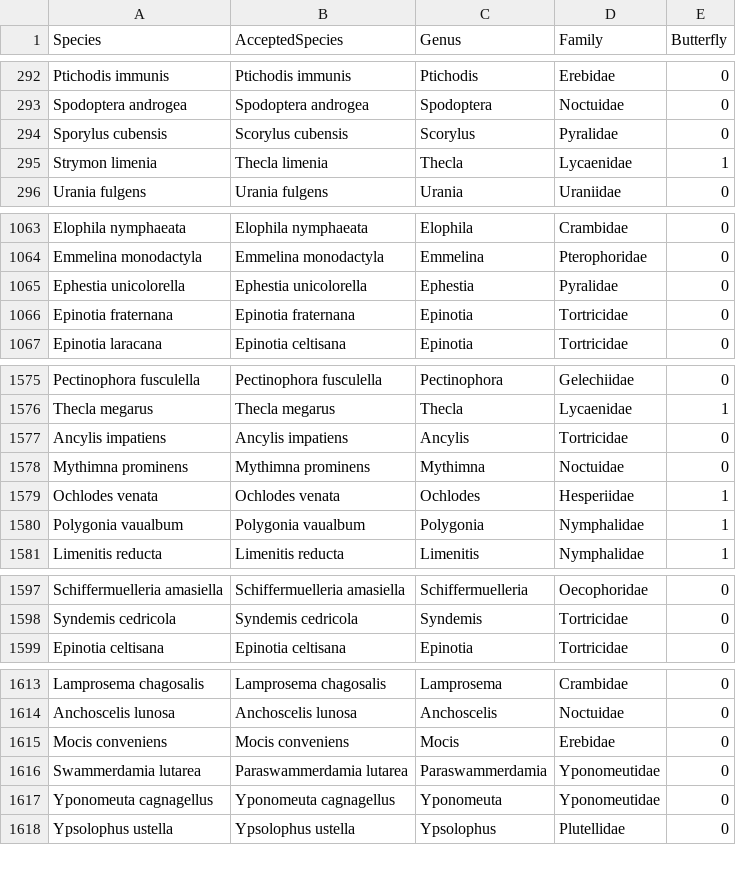
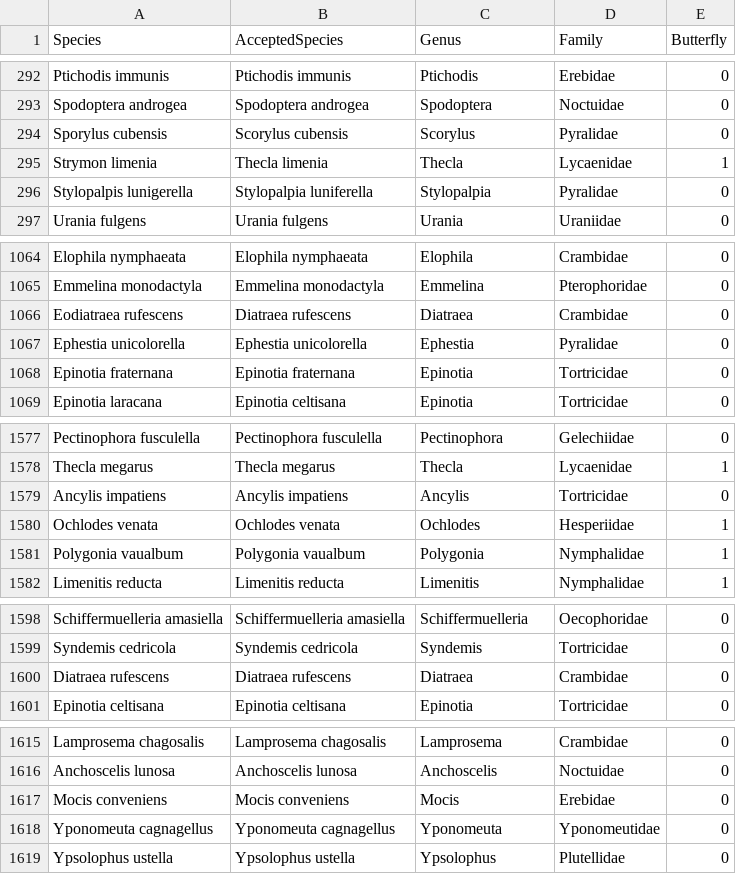
Before and after one commit to hncouto/Global_Database_on_Non-native_Lepidoptera, a CSV file: Data Raw/TaxonomyRaw.csv, drawn as a sheet; only a part is shown, gaps mark what is left out; the diff covers the shown part only.

Commit message:
Taxonomy Update
Taxonomy update search should go through a loop, confirming and correcting data from GBIF and Names verifier. This way the name is at start seached in GBIF, uniformized in GNV and then filtered and reseted on GBIF. This way it is guaranteed that each species if correcly introduced is only kept once.

```diff
--- a/Data Raw/TaxonomyRaw.csv
+++ b/Data Raw/TaxonomyRaw.csv
@@ -295,2 +295,3 @@ Sporylus cubensis;Scorylus cubensis;Scorylus;Pyralidae;0
 Strymon limenia;Thecla limenia;Thecla;Lycaenidae;1
+Stylopalpis lunigerella;Stylopalpia luniferella;Stylopalpia;Pyralidae;0
 Urania fulgens;Urania fulgens;Urania;Uraniidae;0
@@ -1064,2 +1065,3 @@ Elophila nymphaeata;Elophila nymphaeata;Elophila;Crambidae;0
 Emmelina monodactyla;Emmelina monodactyla;Emmelina;Pterophoridae;0
+Eodiatraea rufescens;Diatraea rufescens;Diatraea;Crambidae;0
 Ephestia unicolorella;Ephestia unicolorella;Ephestia;Pyralidae;0
@@ -1577,3 +1579,2 @@ Thecla megarus;Thecla megarus;Thecla;Lycaenidae;1
 Ancylis impatiens;Ancylis impatiens;Ancylis;Tortricidae;0
-Mythimna prominens;Mythimna prominens;Mythimna;Noctuidae;0
 Ochlodes venata;Ochlodes venata;Ochlodes;Hesperiidae;1
@@ -1598,2 +1599,3 @@ Schiffermuelleria amasiella;Schiffermuelleria amasiella;Schiffermuelleria;Oecoph
 Syndemis cedricola;Syndemis cedricola;Syndemis;Tortricidae;0
+Diatraea rufescens;Diatraea rufescens;Diatraea;Crambidae;0
 Epinotia celtisana;Epinotia celtisana;Epinotia;Tortricidae;0
@@ -1615,3 +1617,2 @@ Anchoscelis lunosa;Anchoscelis lunosa;Anchoscelis;Noctuidae;0
 Mocis conveniens;Mocis conveniens;Mocis;Erebidae;0
-Swammerdamia lutarea;Paraswammerdamia lutarea;Paraswammerdamia;Yponomeutidae;0
 Yponomeuta cagnagellus;Yponomeuta cagnagellus;Yponomeuta;Yponomeutidae;0
```
Also changed, not shown: 7 edited cells elsewhere in this file, 2 other files.
